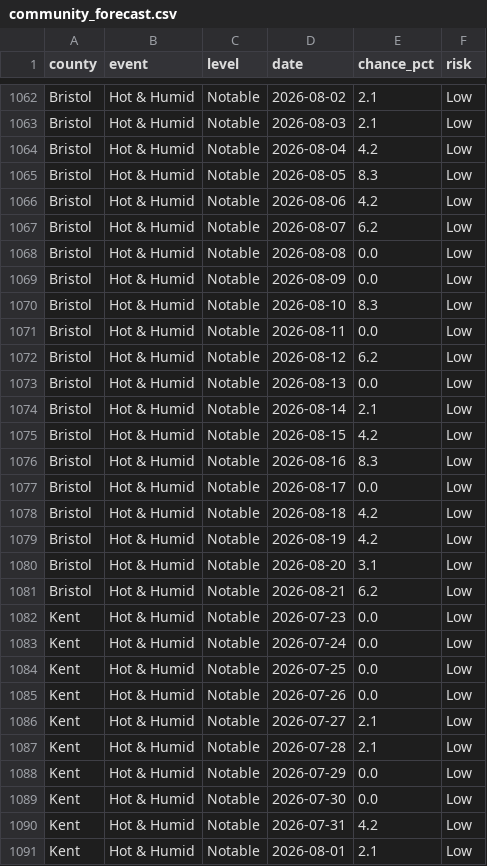
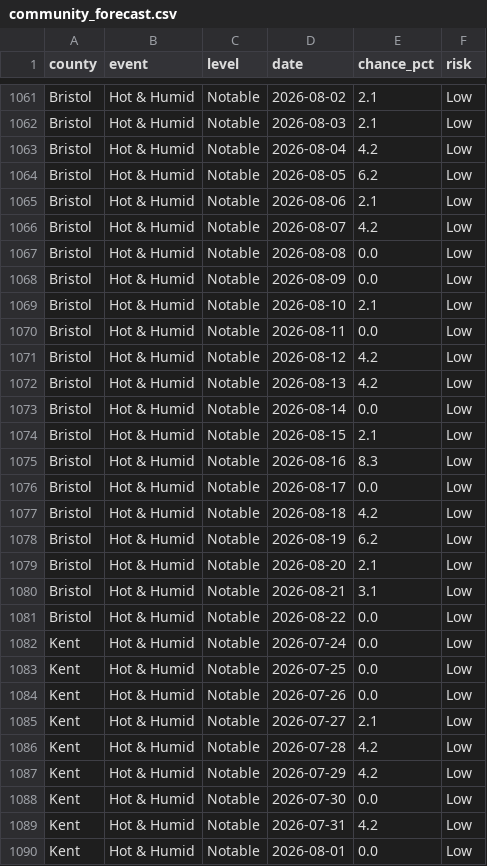
Before and after one commit to EMPIRIC2/opt-ui-forecast, a CSV file: community_forecast.csv, drawn as a sheet; only a part is shown, gaps mark what is left out; the diff covers the shown part only.

```diff
--- a/community_forecast.csv
+++ b/community_forecast.csv
@@ -1064,13 +1063,13 @@ Bristol,Hot & Humid,Notable,2026-08-03,2.1,Low
 Bristol,Hot & Humid,Notable,2026-08-04,4.2,Low
-Bristol,Hot & Humid,Notable,2026-08-05,8.3,Low
-Bristol,Hot & Humid,Notable,2026-08-06,4.2,Low
-Bristol,Hot & Humid,Notable,2026-08-07,6.2,Low
+Bristol,Hot & Humid,Notable,2026-08-05,6.2,Low
+Bristol,Hot & Humid,Notable,2026-08-06,2.1,Low
+Bristol,Hot & Humid,Notable,2026-08-07,4.2,Low
 Bristol,Hot & Humid,Notable,2026-08-08,0.0,Low
 Bristol,Hot & Humid,Notable,2026-08-09,0.0,Low
-Bristol,Hot & Humid,Notable,2026-08-10,8.3,Low
+Bristol,Hot & Humid,Notable,2026-08-10,2.1,Low
 Bristol,Hot & Humid,Notable,2026-08-11,0.0,Low
-Bristol,Hot & Humid,Notable,2026-08-12,6.2,Low
-Bristol,Hot & Humid,Notable,2026-08-13,0.0,Low
-Bristol,Hot & Humid,Notable,2026-08-14,2.1,Low
-Bristol,Hot & Humid,Notable,2026-08-15,4.2,Low
+Bristol,Hot & Humid,Notable,2026-08-12,4.2,Low
+Bristol,Hot & Humid,Notable,2026-08-13,4.2,Low
+Bristol,Hot & Humid,Notable,2026-08-14,0.0,Low
+Bristol,Hot & Humid,Notable,2026-08-15,2.1,Low
 Bristol,Hot & Humid,Notable,2026-08-16,8.3,Low
@@ -1078,6 +1077,6 @@ Bristol,Hot & Humid,Notable,2026-08-17,0.0,Low
 Bristol,Hot & Humid,Notable,2026-08-18,4.2,Low
-Bristol,Hot & Humid,Notable,2026-08-19,4.2,Low
-Bristol,Hot & Humid,Notable,2026-08-20,3.1,Low
-Bristol,Hot & Humid,Notable,2026-08-21,6.2,Low
-Kent,Hot & Humid,Notable,2026-07-23,0.0,Low
+Bristol,Hot & Humid,Notable,2026-08-19,6.2,Low
+Bristol,Hot & Humid,Notable,2026-08-20,2.1,Low
+Bristol,Hot & Humid,Notable,2026-08-21,3.1,Low
+Bristol,Hot & Humid,Notable,2026-08-22,0.0,Low
 Kent,Hot & Humid,Notable,2026-07-24,0.0,Low
@@ -1086,6 +1085,6 @@ Kent,Hot & Humid,Notable,2026-07-26,0.0,Low
 Kent,Hot & Humid,Notable,2026-07-27,2.1,Low
-Kent,Hot & Humid,Notable,2026-07-28,2.1,Low
-Kent,Hot & Humid,Notable,2026-07-29,0.0,Low
+Kent,Hot & Humid,Notable,2026-07-28,4.2,Low
+Kent,Hot & Humid,Notable,2026-07-29,4.2,Low
 Kent,Hot & Humid,Notable,2026-07-30,0.0,Low
 Kent,Hot & Humid,Notable,2026-07-31,4.2,Low
-Kent,Hot & Humid,Notable,2026-08-01,2.1,Low
+Kent,Hot & Humid,Notable,2026-08-01,0.0,Low
```
Also changed, not shown: 2 added rows, 2 removed rows and 156 edited cells elsewhere in this file, 5 other files.
